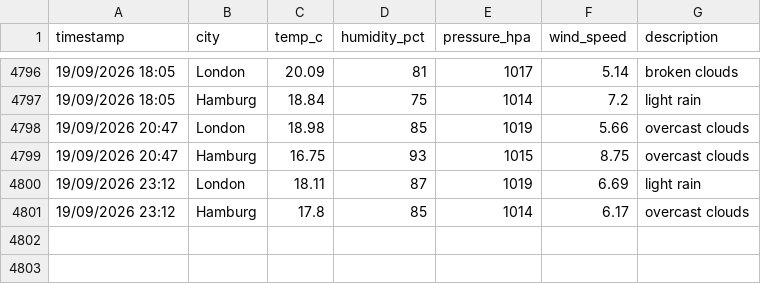
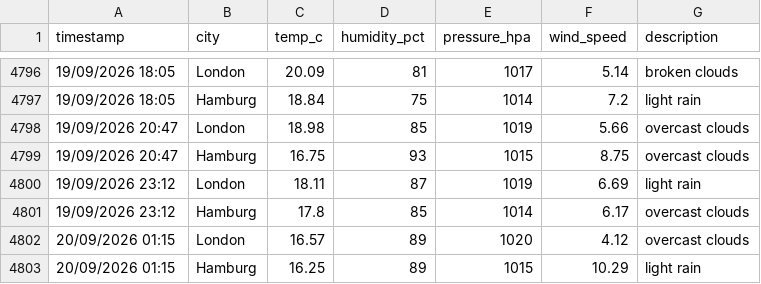
Before and after one commit to vulevu228/WeatherTracker, a CSV file: overnight_weather.csv, drawn as a sheet; only a part is shown, gaps mark what is left out.

Commit message:
update data

```diff
--- a/overnight_weather.csv
+++ b/overnight_weather.csv
@@ -4801 +4801,3 @@ timestamp,city,temp_c,humidity_pct,pressure_hpa,wind_speed,description
 19/09/2026 23:12,Hamburg,17.8,85,1014,6.17,overcast clouds
+20/09/2026 01:15,London,16.57,89,1020,4.12,overcast clouds
+20/09/2026 01:15,Hamburg,16.25,89,1015,10.29,light rain
```
